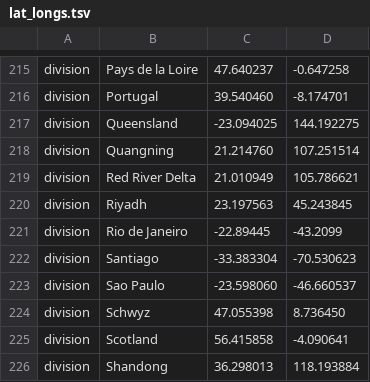
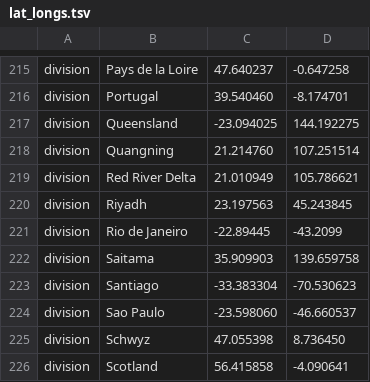
Before and after one commit to nextstrain/ncov, a TSV file: config/lat_longs.tsv, drawn as a sheet; only a part is shown, gaps mark what is left out; the shorter side is filled out with more unchanged rows; the diff names each change by its address in the sheet, - before the commit and + after, or states it on an @@ line.

```diff
--- a/config/lat_longs.tsv
+++ b/config/lat_longs.tsv
+row 222: division | Saitama | 35.909903 | 139.659758
```
Also changed, not shown: config/ordering.tsv, data/metadata.tsv.
